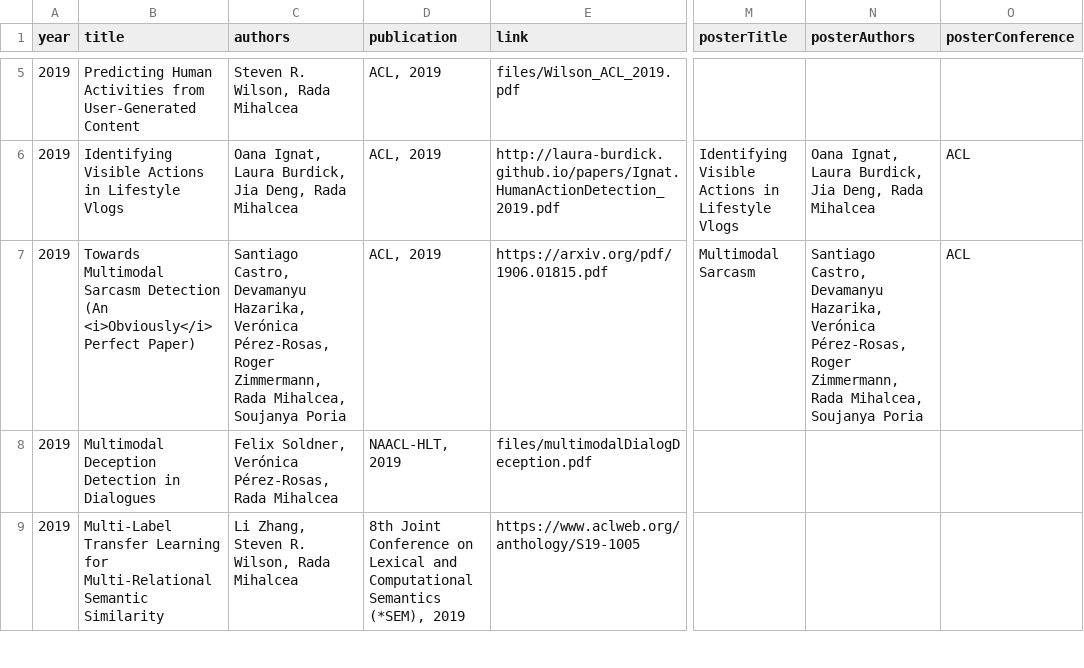
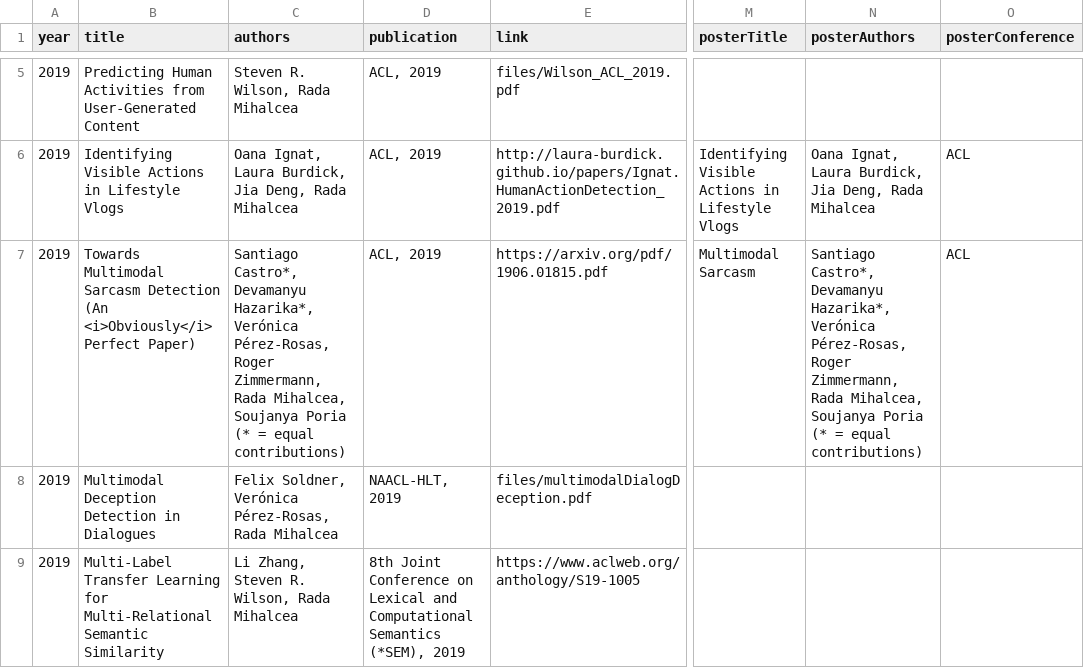
Before and after one commit to MichiganNLP/michigannlp.github.io, a CSV file: data/publications.csv, drawn as a sheet; only a part is shown, gaps mark what is left out; the diff names each change by its address in the sheet, - before the commit and + after, or states it on an @@ line.

Commit message:
Adding equal contribution note

```diff
--- a/data/publications.csv
+++ b/data/publications.csv
-C7 (authors): Santiago Castro, Devamanyu Hazarika, Verónica Pérez-Rosas, Roger Zimmermann, Rada Mihalcea, Soujanya Poria
+C7 (authors): Santiago Castro*, Devamanyu Hazarika*, Verónica Pérez-Rosas, Roger Zimmermann, Rada Mihalcea, Soujanya Poria (* = equal contributions)
-N7 (posterAuthors): Santiago Castro, Devamanyu Hazarika, Verónica Pérez-Rosas, Roger Zimmermann, Rada Mihalcea, Soujanya Poria
+N7 (posterAuthors): Santiago Castro*, Devamanyu Hazarika*, Verónica Pérez-Rosas, Roger Zimmermann, Rada Mihalcea, Soujanya Poria (* = equal contributions)
```
